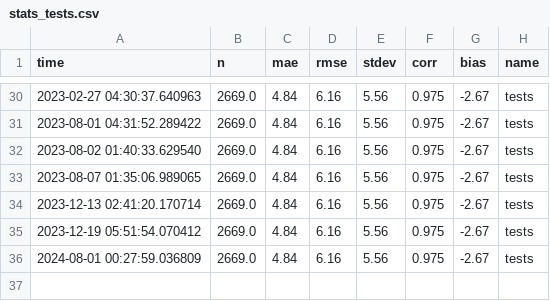
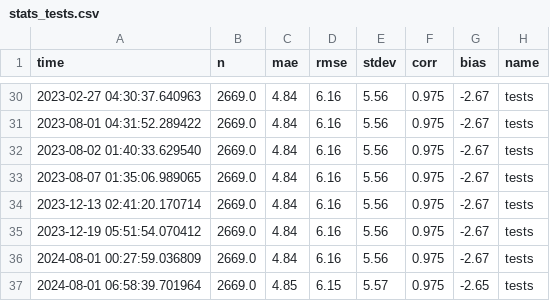
Before and after one commit to GeoscienceAustralia/dea-coastlines, a CSV file: data/validation/processed/stats_tests.csv, drawn as a sheet; only a part is shown, gaps mark what is left out.

```diff
--- a/data/validation/processed/stats_tests.csv
+++ b/data/validation/processed/stats_tests.csv
@@ -36 +36,2 @@ time,n,mae,rmse,stdev,corr,bias,name
 2024-08-01 00:27:59.036809,2669.0,4.84,6.16,5.56,0.975,-2.67,tests
+2024-08-01 06:58:39.701964,2669.0,4.85,6.15,5.57,0.975,-2.65,tests
```
Also changed, not shown: 1 other file.
